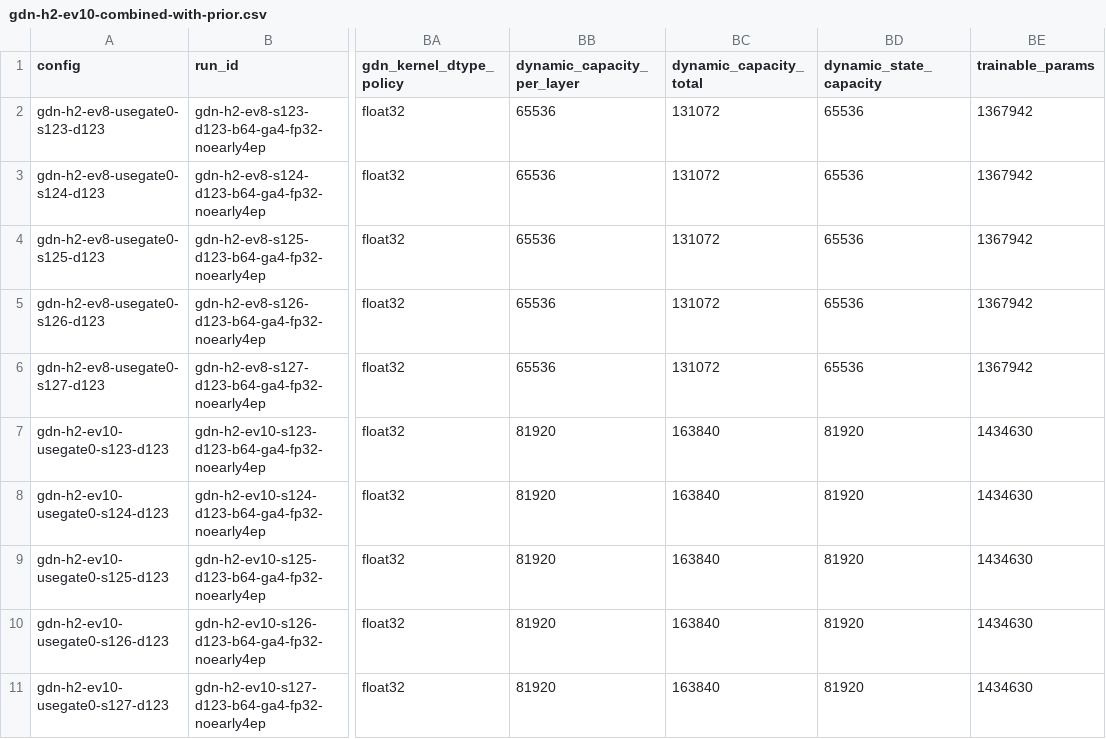
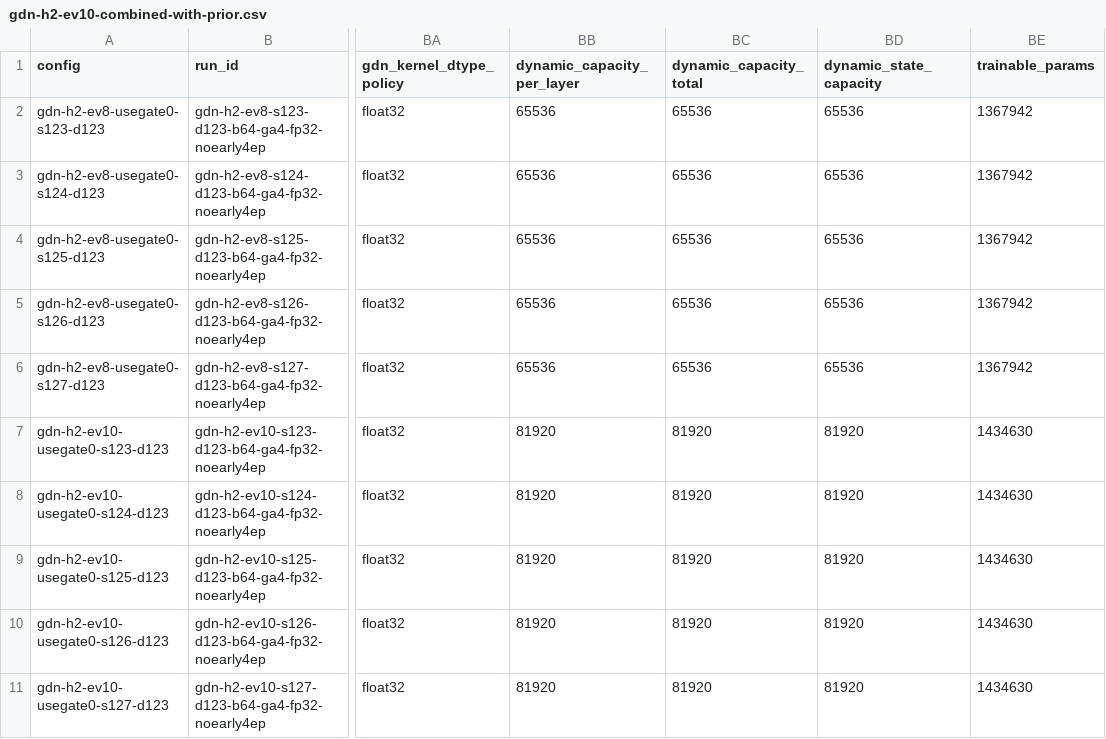
Before and after one commit to BankBro/zoology, a CSV file: docs/artifacts/20260520-gdn-h2-ev10-multiseed-followup/gdn-h2-ev10-combined-with-prior.csv, drawn as a sheet; only a part is shown, gaps mark what is left out; the diff names each change by its address in the sheet, - before the commit and + after, or states it on an @@ line.

```diff
--- a/docs/artifacts/20260520-gdn-h2-ev10-multiseed-followup/gdn-h2-ev10-combined-with-prior.csv
+++ b/docs/artifacts/20260520-gdn-h2-ev10-multiseed-followup/gdn-h2-ev10-combined-with-prior.csv
-BC2:BC6 (dynamic_capacity_total): 131072
+BC2:BC6 (dynamic_capacity_total): 65536
-BC7:BC11 (dynamic_capacity_total): 163840
+BC7:BC11 (dynamic_capacity_total): 81920
```
Also changed, not shown: docs/artifacts/20260520-flash-capacity-decomposition/flash-capacity-decomp-combined-with-gdn.csv, docs/artifacts/20260520-gdn-capacity-layout-followup/gdn-followup-combined-with-prior.csv, 17 other files.
